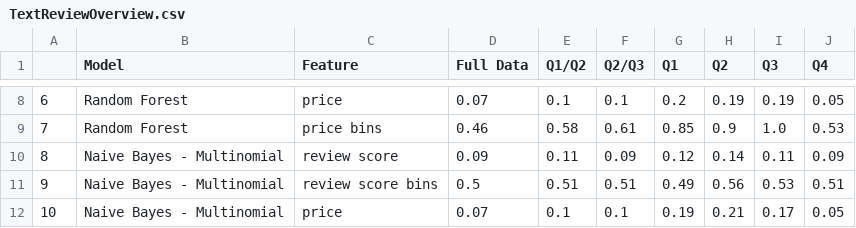
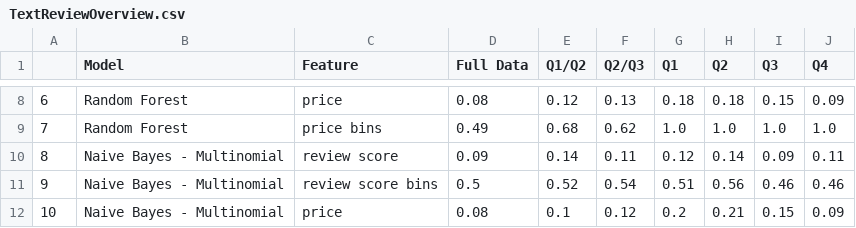
Before and after one commit to Axemen/Project-3, a CSV file: TextReviewOverview.csv, drawn as a sheet; only a part is shown, gaps mark what is left out; the diff covers the shown part only.

```diff
--- a/TextReviewOverview.csv
+++ b/TextReviewOverview.csv
@@ -8,5 +8,5 @@
-6,Random Forest,price,0.07,0.1,0.1,0.2,0.19,0.19,0.05
-7,Random Forest,price bins,0.46,0.58,0.61,0.85,0.9,1.0,0.53
-8,Naive Bayes - Multinomial,review score,0.09,0.11,0.09,0.12,0.14,0.11,0.09
-9,Naive Bayes - Multinomial,review score bins,0.5,0.51,0.51,0.49,0.56,0.53,0.51
-10,Naive Bayes - Multinomial,price,0.07,0.1,0.1,0.19,0.21,0.17,0.05
+6,Random Forest,price,0.08,0.12,0.13,0.18,0.18,0.15,0.09
+7,Random Forest,price bins,0.49,0.68,0.62,1.0,1.0,1.0,1.0
+8,Naive Bayes - Multinomial,review score,0.09,0.14,0.11,0.12,0.14,0.09,0.11
+9,Naive Bayes - Multinomial,review score bins,0.5,0.52,0.54,0.51,0.56,0.46,0.46
+10,Naive Bayes - Multinomial,price,0.08,0.1,0.12,0.2,0.21,0.15,0.09
```
Also changed, not shown: 60 edited cells elsewhere in this file, 1 other file.
